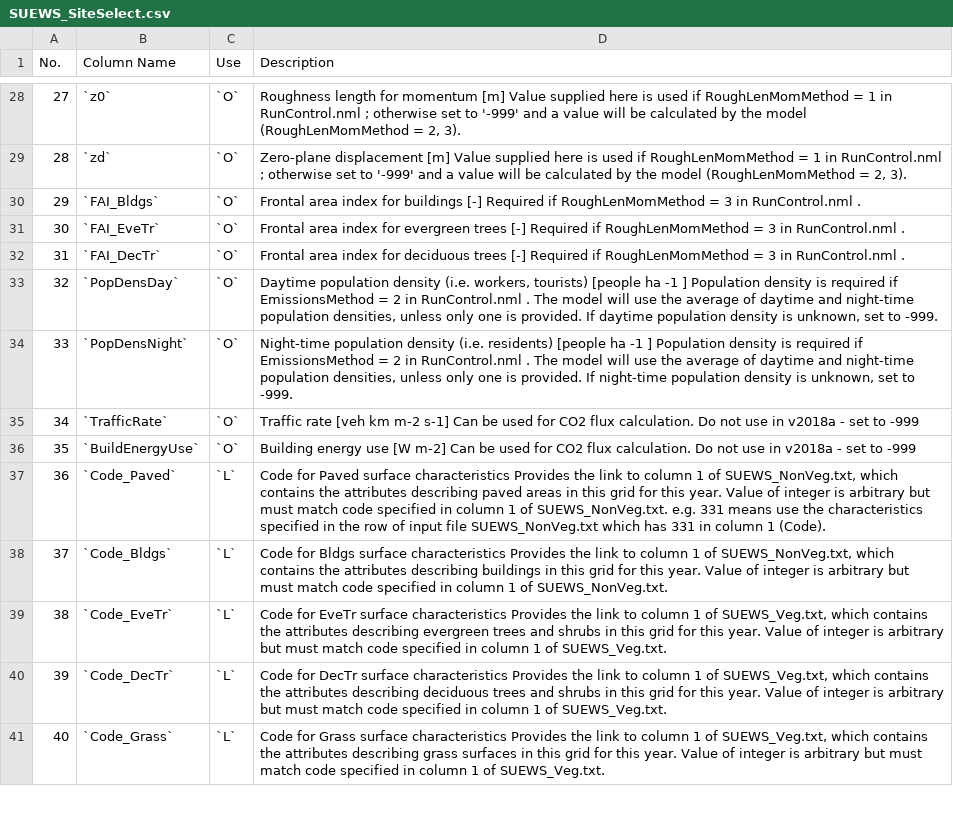
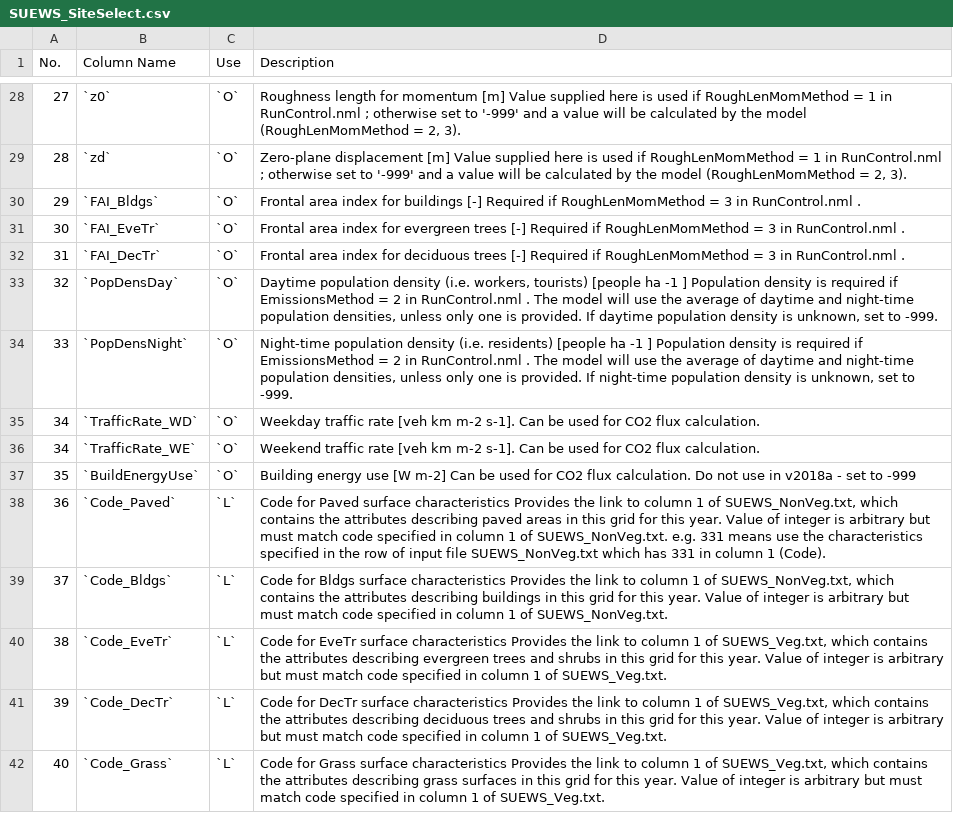
Before and after one commit to Urban-Meteorology-Reading/SUEWS-Docs, a CSV file: docs/source/input_files/SUEWS_SiteInfo/csv-table/SUEWS_SiteSelect.csv, drawn as a sheet; only a part is shown, gaps mark what is left out.

```diff
--- a/docs/source/input_files/SUEWS_SiteInfo/csv-table/SUEWS_SiteSelect.csv
+++ b/docs/source/input_files/SUEWS_SiteInfo/csv-table/SUEWS_SiteSelect.csv
@@ -34,3 +34,4 @@ No.,Column Name,Use,Description
 33,`PopDensNight`,`O`,"Night-time population density (i.e. residents) [people ha -1 ] Population density is required if EmissionsMethod = 2 in RunControl.nml . The model will use the average of daytime and night-time population densities, unless only one is provided. If night-time population density is unknown, set to -999. "
-34,`TrafficRate`,`O`,"Traffic rate [veh km m-2 s-1] Can be used for CO2 flux calculation. Do not use in v2018a - set to -999"
+34,`TrafficRate_WD`,`O`,"Weekday traffic rate [veh km m-2 s-1]. Can be used for CO2 flux calculation."
+34,`TrafficRate_WE`,`O`,"Weekend traffic rate [veh km m-2 s-1]. Can be used for CO2 flux calculation."
 35,`BuildEnergyUse`,`O`,Building energy use [W m-2] Can be used for CO2 flux calculation. Do not use in v2018a - set to -999
```
Also changed, not shown: 1 other file.
